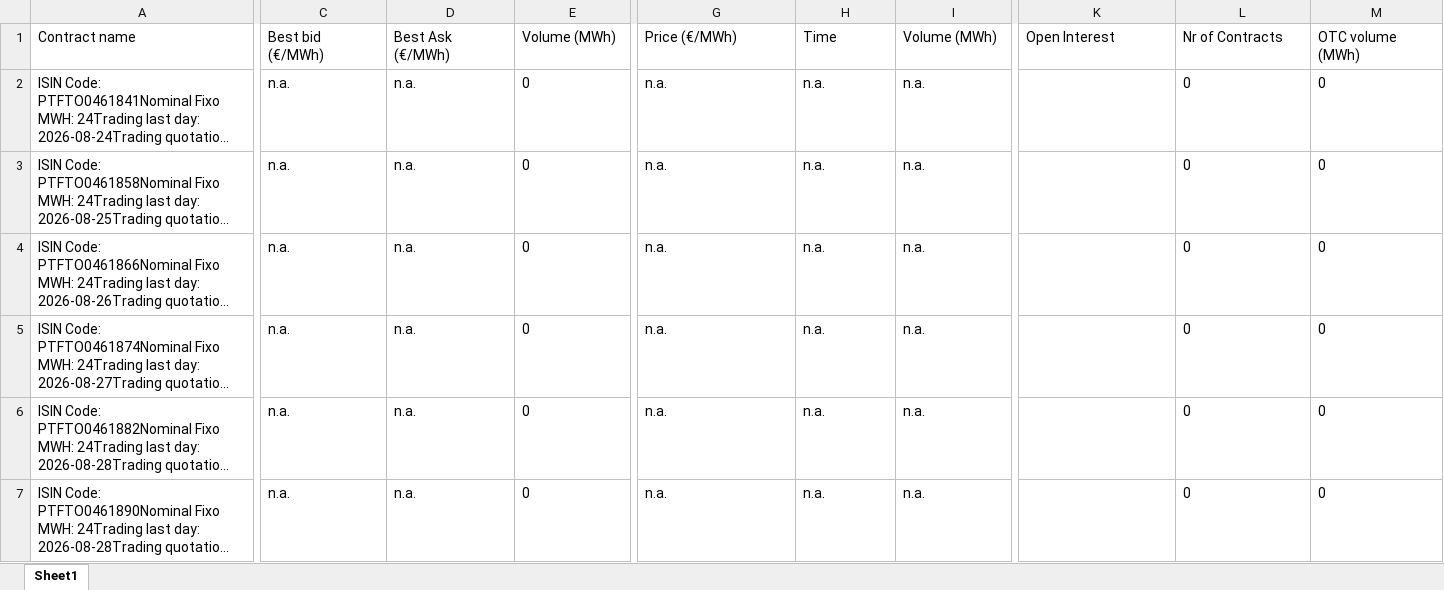
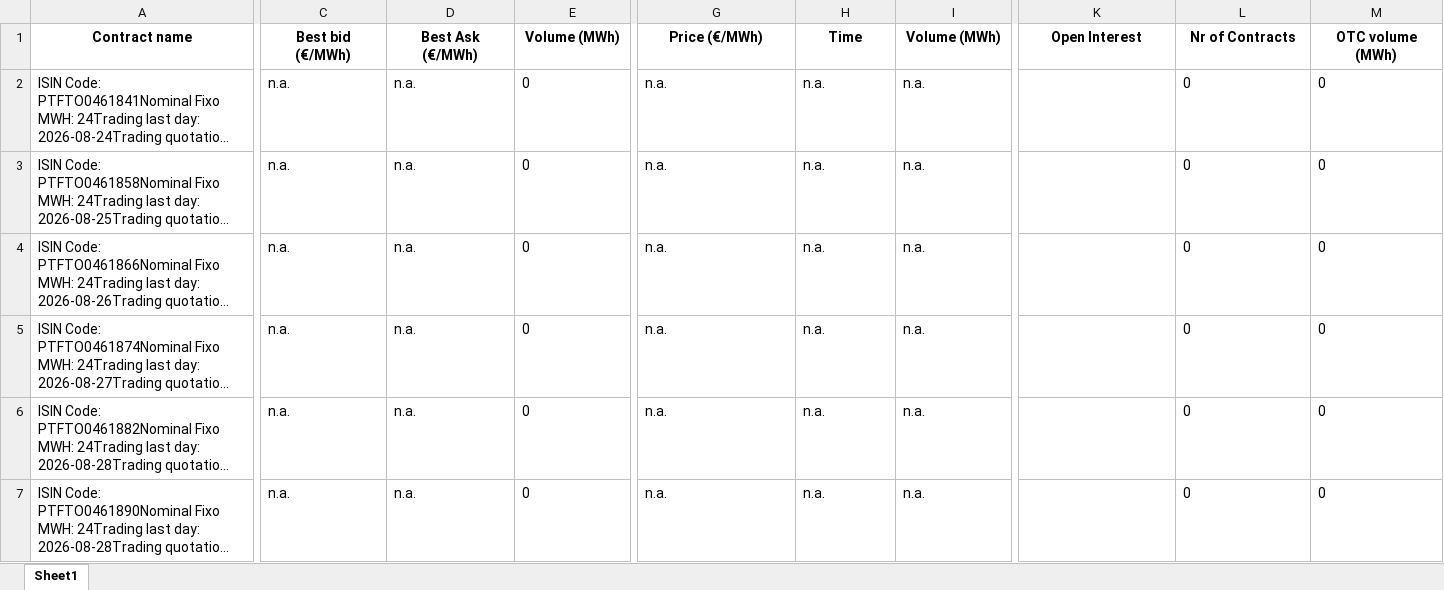
Before and after one commit to PolloPanov/omip, an Excel workbook: omip_futuros_20260824.xlsx, sheet Sheet1, drawn as a sheet; only a part is shown, gaps mark what is left out; long unchanged cells end in …; values as stored, in another font and other column widths than the file's, no borders; the diff covers the shown part only; the diff names each change by its address in the sheet, - before the commit and + after, or states it on an @@ line.

```diff
--- a/omip_futuros_20260824.xlsx (sheet Sheet1)
+++ b/omip_futuros_20260824.xlsx (sheet Sheet1)
@@ A1 bold: off → on, alignment: left → center @@
@@ C1:E1 bold: off → on, alignment: left → center @@
@@ G1:I1 bold: off → on, alignment: left → center @@
@@ K1:M1 bold: off → on, alignment: left → center @@
```
Also changed, not shown: cell formats elsewhere in this sheet.
